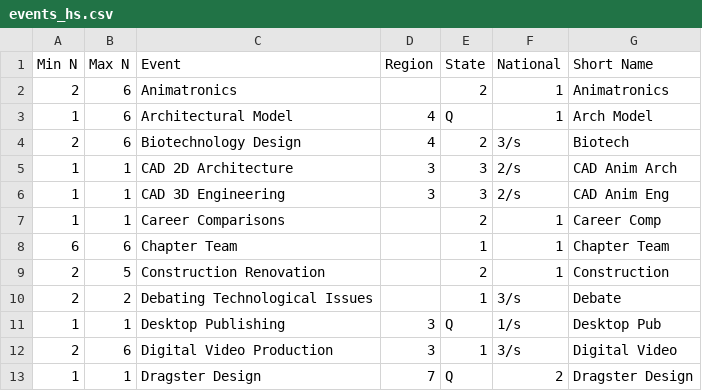
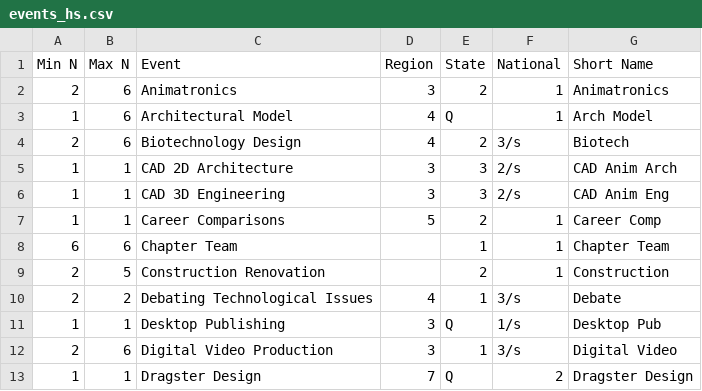
Before and after one commit to pindia/tsaevents, a CSV file: events/events_hs.csv, drawn as a sheet; only a part is shown; the diff covers the shown part only.

Commit message:
commit new regional numbers for HS

```diff
--- a/events/events_hs.csv
+++ b/events/events_hs.csv
@@ -1,3 +1,3 @@
 Min N,Max N,Event ,Region ,State ,National,Short Name
-2,6,Animatronics , ,2,1,Animatronics
+2,6,Animatronics ,3,2,1,Animatronics
 1,6,Architectural Model ,4,Q ,1,Arch Model
@@ -6,6 +6,6 @@ Min N,Max N,Event ,Region ,State ,National,Short Name
 1,1,CAD 3D Engineering,3,3,2/s,CAD Anim Eng
-1,1,Career Comparisons , ,2,1,Career Comp
+1,1,Career Comparisons ,5,2,1,Career Comp
 6,6,Chapter Team , ,1,1,Chapter Team
 2,5,Construction Renovation, ,2,1,Construction
-2,2,Debating Technological Issues,,1,3/s,Debate
+2,2,Debating Technological Issues,4,1,3/s,Debate
 1,1,Desktop Publishing ,3,Q ,1/s,Desktop Pub
```
Also changed, not shown: 3 added rows and 8 edited cells elsewhere in this file.
